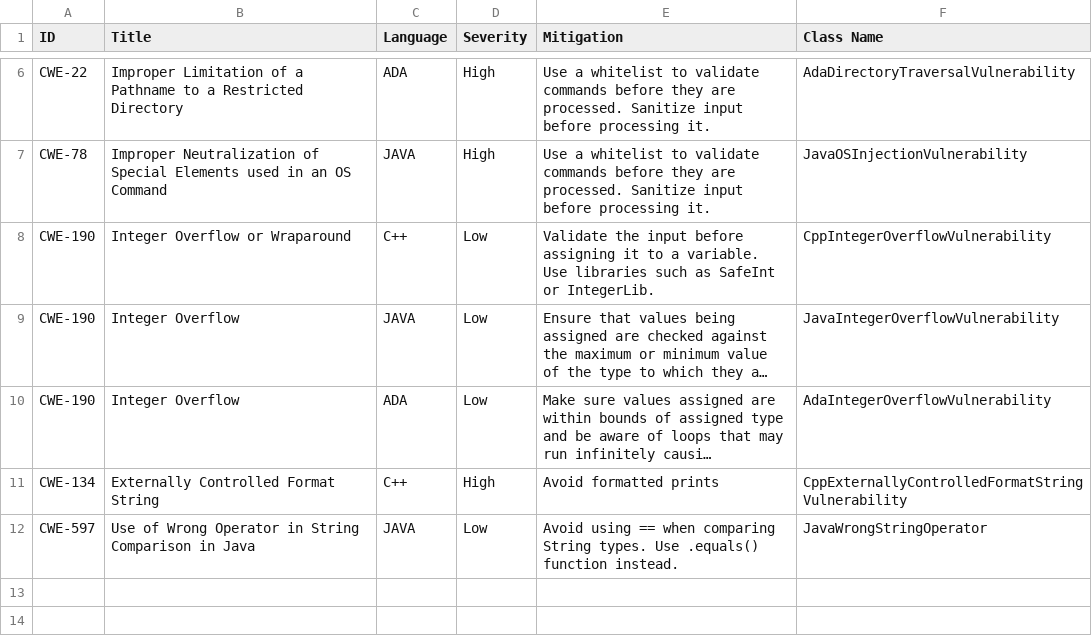
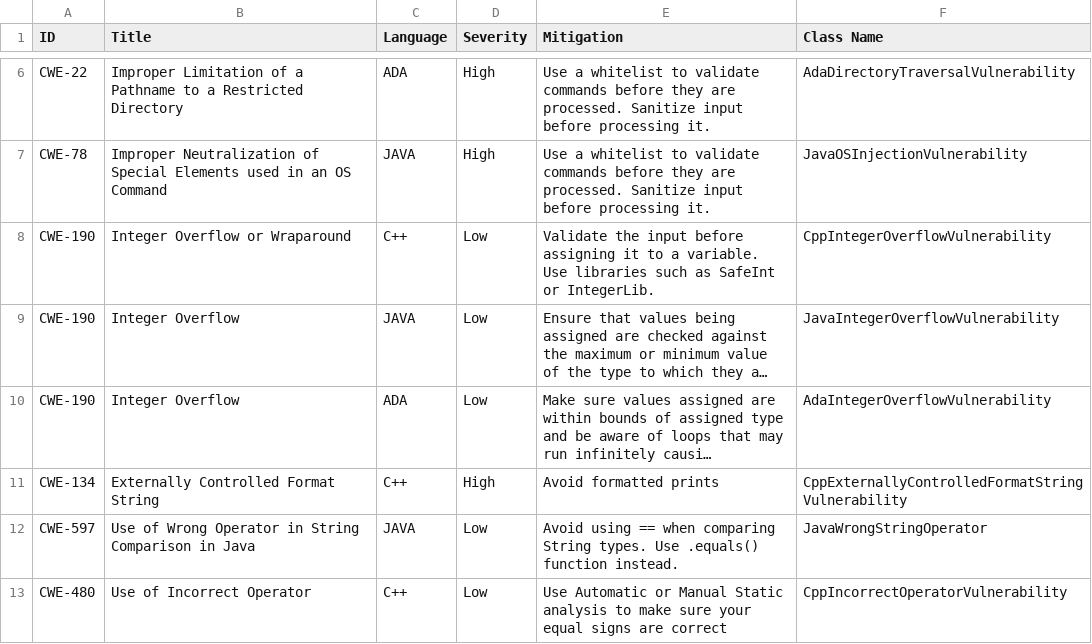
Before and after one commit to RyanBeebe1/SWIntegrity, a CSV file: vulnerabilities/config.csv, drawn as a sheet; only a part is shown, gaps mark what is left out; long unchanged cells end in ….

Commit message:
Merge for Incorrect Operator

```diff
--- a/vulnerabilities/config.csv
+++ b/vulnerabilities/config.csv
@@ -12 +12,2 @@ CWE-134,Externally Controlled Format String,C++,High,Avoid formatted prints,CppE
 CWE-597,Use of Wrong Operator in String Comparison in Java,JAVA,Low,Avoid using == when comparing String types. Use .equals() function instead.,JavaWrongStringOperator
+CWE-480,Use of Incorrect Operator,C++,Low,Use Automatic or Manual Static analysis to make sure your equal signs are correct,CppIncorrectOperatorVulnerability
```
Also changed, not shown: 1 other file.
